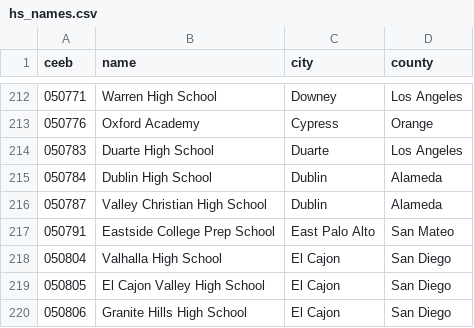
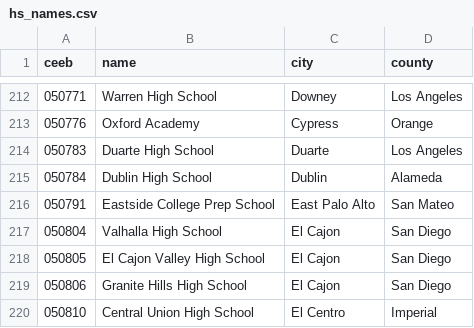
Before and after one commit to Hart-Hornor-Jones/uc-high-school-admissions, a CSV file: data/trends/hs_names.csv, drawn as a sheet; only a part is shown, gaps mark what is left out; the shorter side is filled out with more unchanged rows.

```diff
--- a/data/trends/hs_names.csv
+++ b/data/trends/hs_names.csv
@@ -215,3 +215,2 @@ ceeb,name,city,county
 050784,Dublin High School,Dublin,Alameda
-050787,Valley Christian High School,Dublin,Alameda
 050791,Eastside College Prep School,East Palo Alto,San Mateo
```
Also changed, not shown: data/trends/ccc_series.csv, data/trends/gpa_band_counts.csv, 15 other files.
